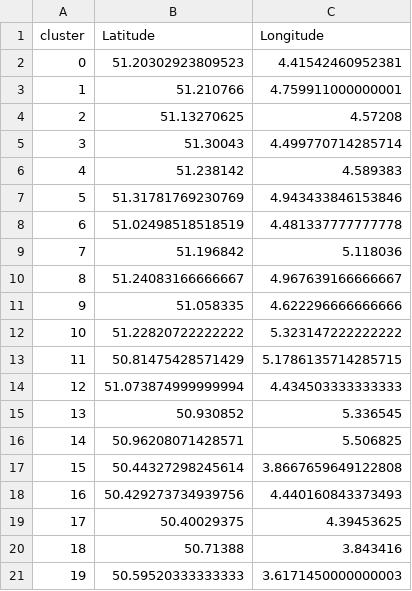
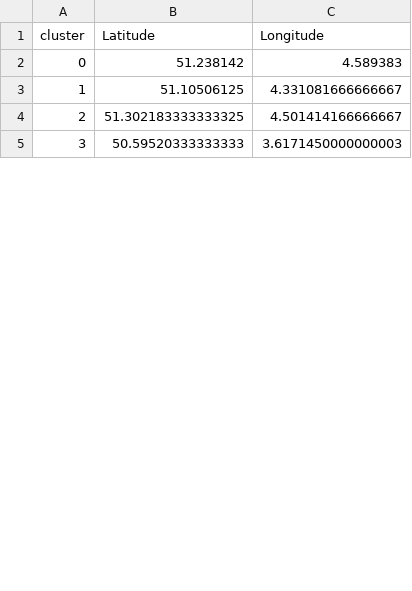
Before and after one commit to JeroenGuillierme/Project-AED-optimalization, a CSV file: DATA/new_aed_locations.csv, drawn as a sheet; only a part is shown; removed rows and columns are numbered as before the commit, all else as after; the diff covers the shown part only; the diff names each change by its address in the sheet, - before the commit and + after, or states it on an @@ line.

Commit message:
Adding AED locations to thresholds

```diff
--- a/DATA/new_aed_locations.csv
+++ b/DATA/new_aed_locations.csv
-row 2: 0 | 51.20302923809523 | 4.41542460952381
-row 3: 1 | 51.210766 | 4.759911000000001
-row 4: 2 | 51.13270625 | 4.57208
-row 5: 3 | 51.30043 | 4.499770714285714
@@ column A (cluster) renumbered between rows 2 and 5 @@
-row 7: 5 | 51.31781769230769 | 4.943433846153846
-row 8: 6 | 51.02498518518519 | 4.481337777777778
-row 9: 7 | 51.196842 | 5.118036
-row 10: 8 | 51.24083166666667 | 4.967639166666667
-row 11: 9 | 51.058335 | 4.622296666666666
-row 12: 10 | 51.22820722222222 | 5.323147222222222
-row 13: 11 | 50.81475428571429 | 5.1786135714285715
-row 14: 12 | 51.073874999999994 | 4.434503333333333
-row 15: 13 | 50.930852 | 5.336545
-row 16: 14 | 50.96208071428571 | 5.506825
-row 17: 15 | 50.44327298245614 | 3.8667659649122808
-row 18: 16 | 50.429273734939756 | 4.440160843373493
-row 19: 17 | 50.40029375 | 4.39453625
-row 20: 18 | 50.71388 | 3.843416
+row 3: 1 | 51.10506125 | 4.331081666666667
+row 4: 2 | 51.302183333333325 | 4.501414166666667
```
Also changed, not shown: 7 added rows and 29 removed rows elsewhere in this file, 1 other file.
